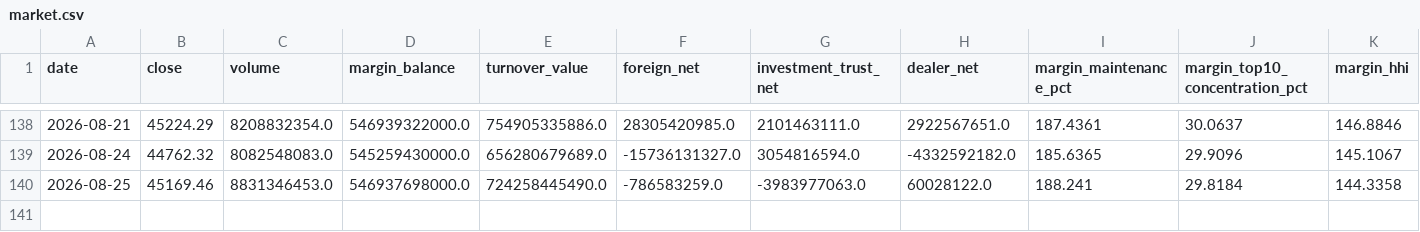
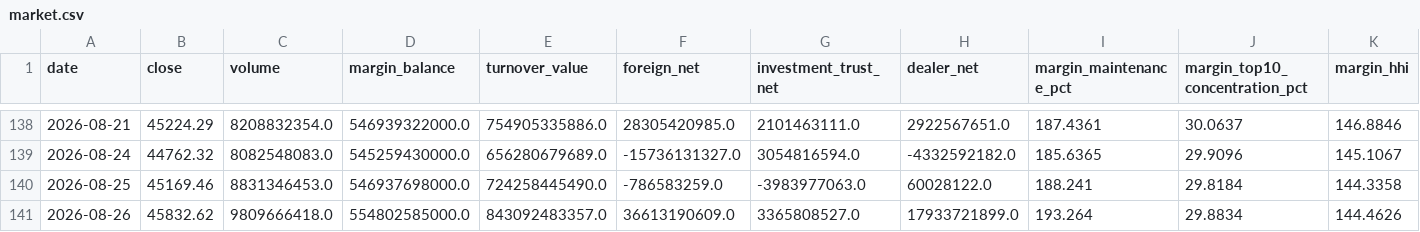
Before and after one commit to anakinwu1204/-, a CSV file: market.csv, drawn as a sheet; only a part is shown, gaps mark what is left out; rows hold the shown columns only; the diff names each change by its address in the sheet, - before the commit and + after, or states it on an @@ line.

```diff
--- a/market.csv
+++ b/market.csv
+row 141: 2026-08-26 | 45832.62 | 9809666418.0 | 554802585000.0 | 843092483357.0 | 36613190609.0 | 3365808527.0 | 17933721899.0 | 193.264 | 29.8834 | 144.4626
```
Also changed, not shown: sectors.csv, 1 other file.
